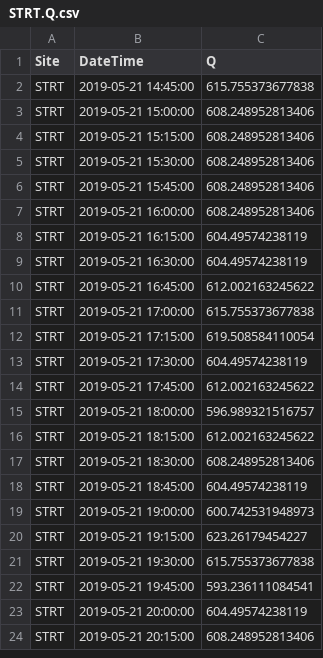
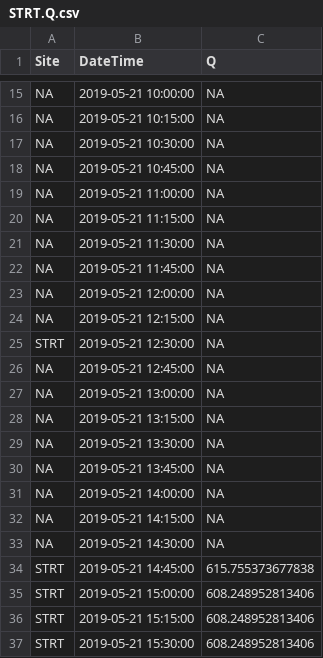
Before and after one commit to JakeCavaiani/DoD_Discharge, a CSV file: Predicted_Discharge/2019/STRT/STRT.Q.csv, drawn as a sheet; only a part is shown, gaps mark what is left out; the shorter side is filled out with more unchanged rows; the diff covers the shown part only.

```diff
--- a/Predicted_Discharge/2019/STRT/STRT.Q.csv
+++ b/Predicted_Discharge/2019/STRT/STRT.Q.csv
@@ -2 +15,20 @@
+NA,2019-05-21 10:00:00,NA
+NA,2019-05-21 10:15:00,NA
+NA,2019-05-21 10:30:00,NA
+NA,2019-05-21 10:45:00,NA
+NA,2019-05-21 11:00:00,NA
+NA,2019-05-21 11:15:00,NA
+NA,2019-05-21 11:30:00,NA
+NA,2019-05-21 11:45:00,NA
+NA,2019-05-21 12:00:00,NA
+NA,2019-05-21 12:15:00,NA
+"STRT",2019-05-21 12:30:00,NA
+NA,2019-05-21 12:45:00,NA
+NA,2019-05-21 13:00:00,NA
+NA,2019-05-21 13:15:00,NA
+NA,2019-05-21 13:30:00,NA
+NA,2019-05-21 13:45:00,NA
+NA,2019-05-21 14:00:00,NA
+NA,2019-05-21 14:15:00,NA
+NA,2019-05-21 14:30:00,NA
 "STRT",2019-05-21 14:45:00,615.755373677838
```
Also changed, not shown: 13 added rows and 1 removed row elsewhere in this file, Predicted_Discharge/2019/FRCH/FRCH.Q.csv, Predicted_Discharge/2019/MOOS/MOOS.Q.csv, 9 other files.
